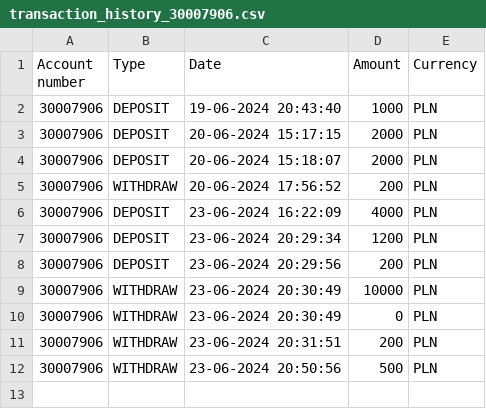
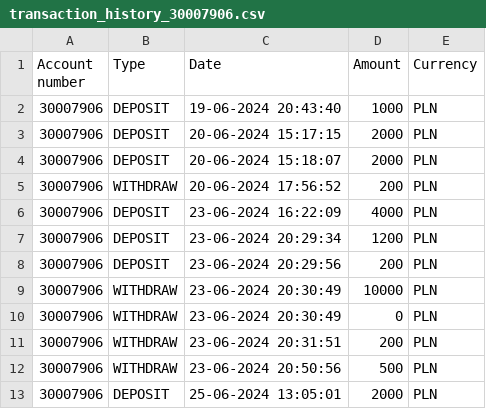
Before and after one commit to Bartolem/Bank-Account-Management-System, a CSV file: out/artifacts/BankAccountManagementSystem_jar/transactions/transaction_history_30007906.csv, drawn as a sheet; the diff names each change by its address in the sheet, - before the commit and + after, or states it on an @@ line.

```diff
--- a/out/artifacts/BankAccountManagementSystem_jar/transactions/transaction_history_30007906.csv
+++ b/out/artifacts/BankAccountManagementSystem_jar/transactions/transaction_history_30007906.csv
+row 13: 30007906 | DEPOSIT | 25-06-2024 13:05:01 | 2000 | PLN
```
Also changed, not shown: out/artifacts/BankAccountManagementSystem_jar/accounts.csv, 6 other files.
